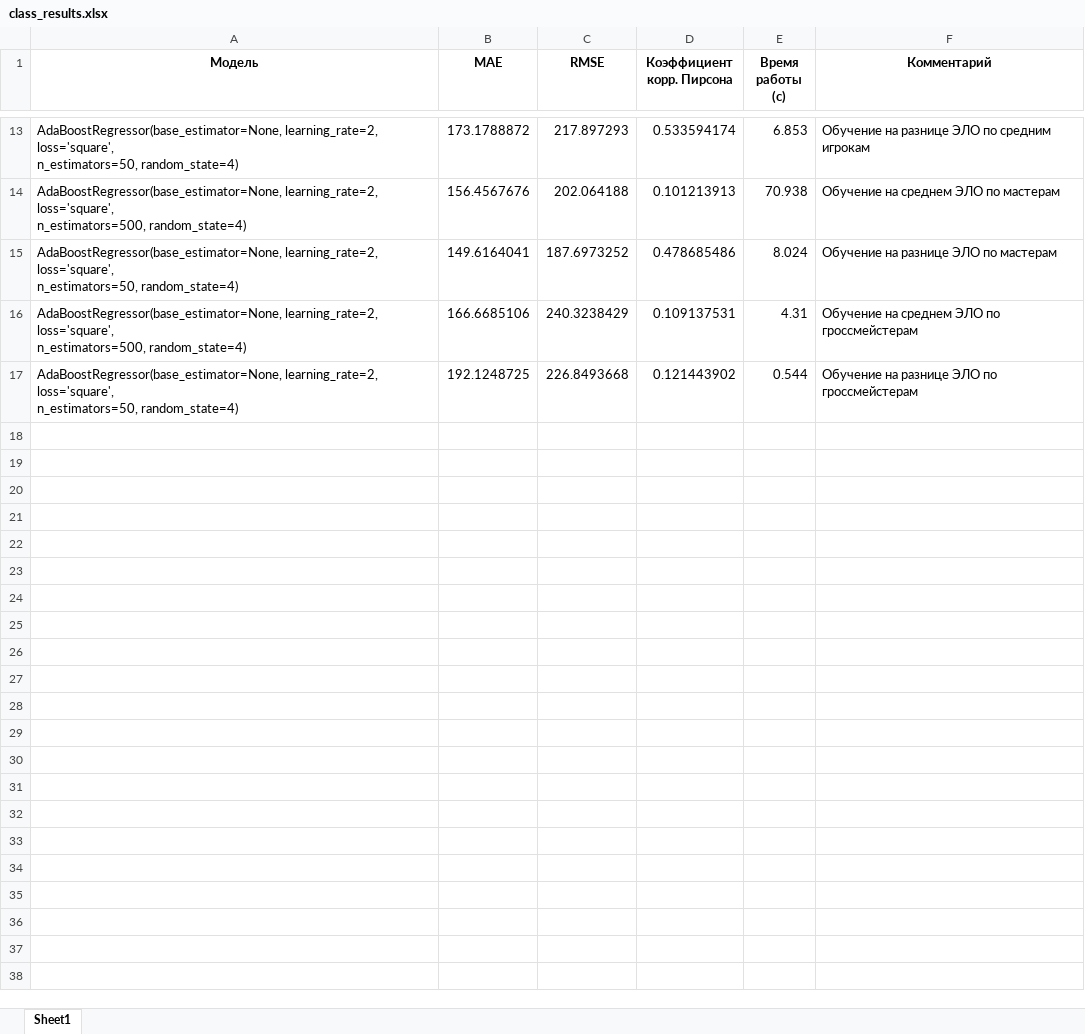
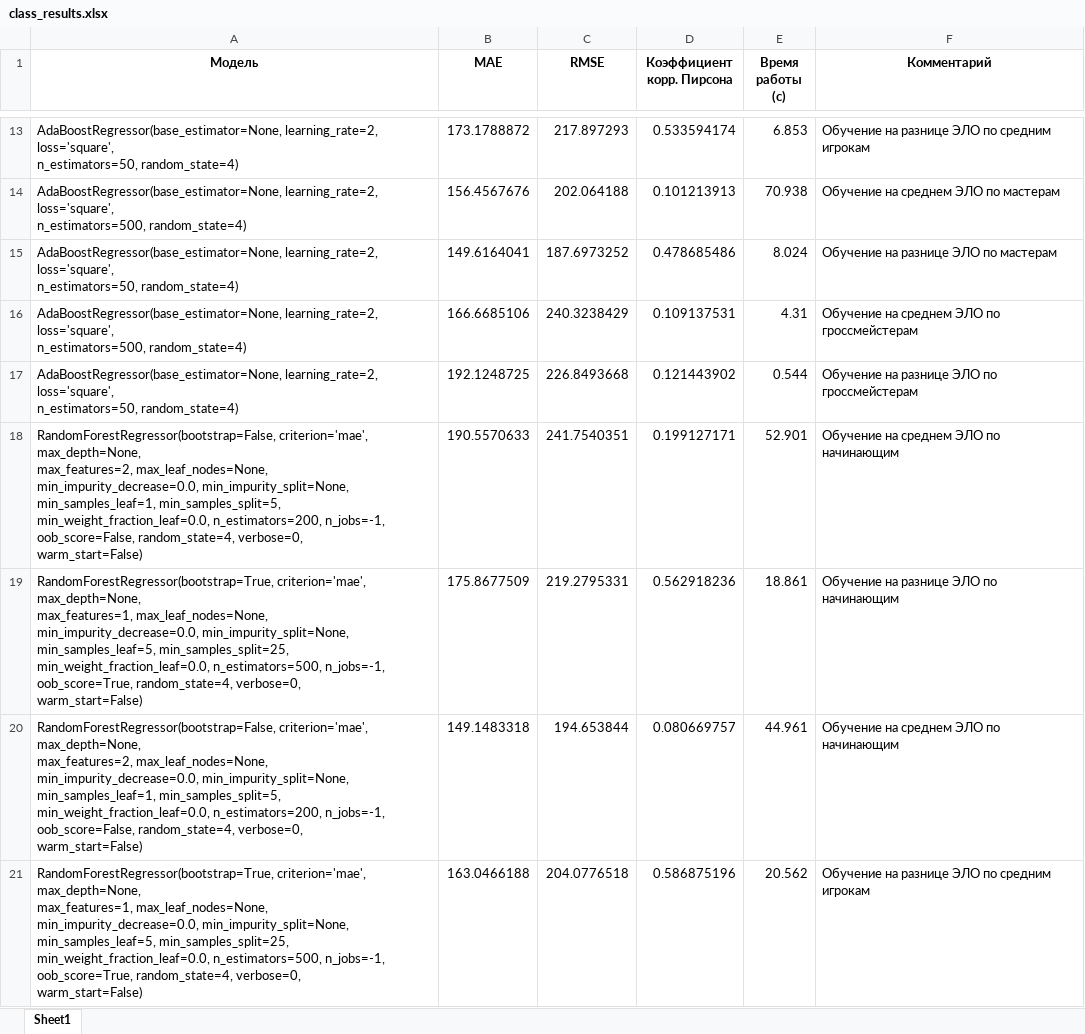
Before and after one commit to polinarod/PredictingRaitings, an Excel workbook: models/class_results.xlsx, sheet Sheet1, drawn as a sheet; only a part is shown, gaps mark what is left out; values as stored, in another font and other column widths than the file's, no borders; ↵ is a line break in a cell; the diff covers the shown part only; the diff names each change by its address in the sheet, - before the commit and + after, or states it on an @@ line.

```diff
--- a/models/class_results.xlsx (sheet Sheet1)
+++ b/models/class_results.xlsx (sheet Sheet1)
+row 18: RandomForestRegressor(bootstrap=False, criterion='mae', max_depth=None, ↵ max_features=2, max_leaf_nodes=None, ↵ min_impurity_decrease=0.0, min_impurity_split=None, ↵ min_samples_leaf=1, min_samples_split=5, ↵ min_weight_fraction_leaf=0.0, n_estimators=200, n_jobs=-1, ↵ oob_score=False, random_state=4, verbose=0, ↵ warm_start=False) | 190.5570633 | 241.7540351 | 0.199127171 | 52.901 | Обучение на среднем ЭЛО по начинающим
+row 19: RandomForestRegressor(bootstrap=True, criterion='mae', max_depth=None, ↵ max_features=1, max_leaf_nodes=None, ↵ min_impurity_decrease=0.0, min_impurity_split=None, ↵ min_samples_leaf=5, min_samples_split=25, ↵ min_weight_fraction_leaf=0.0, n_estimators=500, n_jobs=-1, ↵ oob_score=True, random_state=4, verbose=0, ↵ warm_start=False) | 175.8677509 | 219.2795331 | 0.562918236 | 18.861 | Обучение на разнице ЭЛО по начинающим
+row 20: RandomForestRegressor(bootstrap=False, criterion='mae', max_depth=None, ↵ max_features=2, max_leaf_nodes=None, ↵ min_impurity_decrease=0.0, min_impurity_split=None, ↵ min_samples_leaf=1, min_samples_split=5, ↵ min_weight_fraction_leaf=0.0, n_estimators=200, n_jobs=-1, ↵ oob_score=False, random_state=4, verbose=0, ↵ warm_start=False) | 149.1483318 | 194.653844 | 0.080669757 | 44.961 | Обучение на среднем ЭЛО по начинающим
+row 21: RandomForestRegressor(bootstrap=True, criterion='mae', max_depth=None, ↵ max_features=1, max_leaf_nodes=None, ↵ min_impurity_decrease=0.0, min_impurity_split=None, ↵ min_samples_leaf=5, min_samples_split=25, ↵ min_weight_fraction_leaf=0.0, n_estimators=500, n_jobs=-1, ↵ oob_score=True, random_state=4, verbose=0, ↵ warm_start=False) | 163.0466188 | 204.0776518 | 0.586875196 | 20.562 | Обучение на разнице ЭЛО по средним игрокам
```
Also changed, not shown: 4 added rows elsewhere in this sheet, models/class_errors.xlsx, 1 other file.
